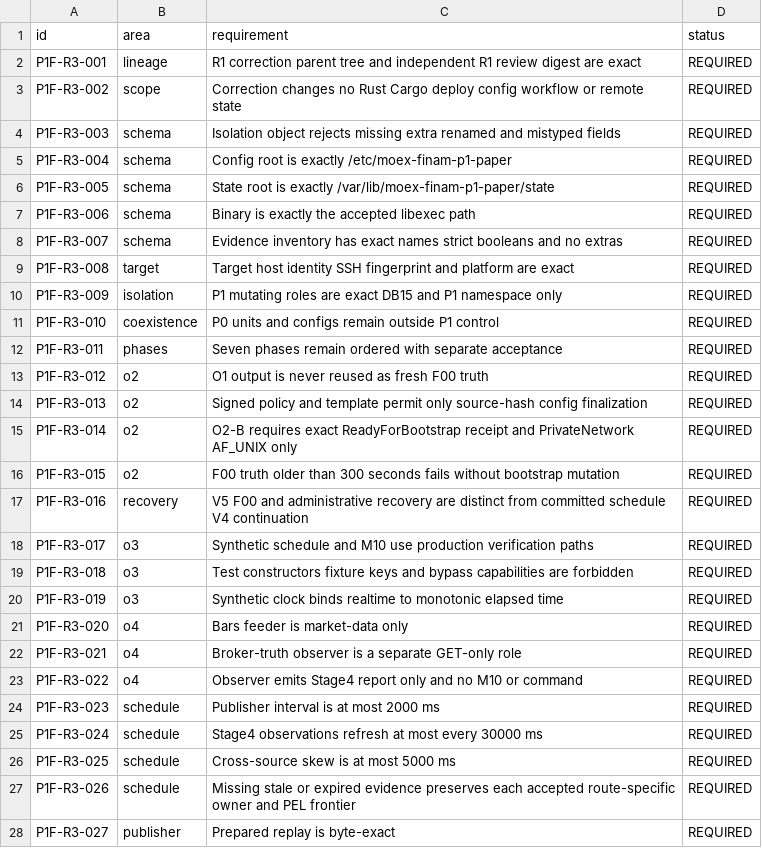
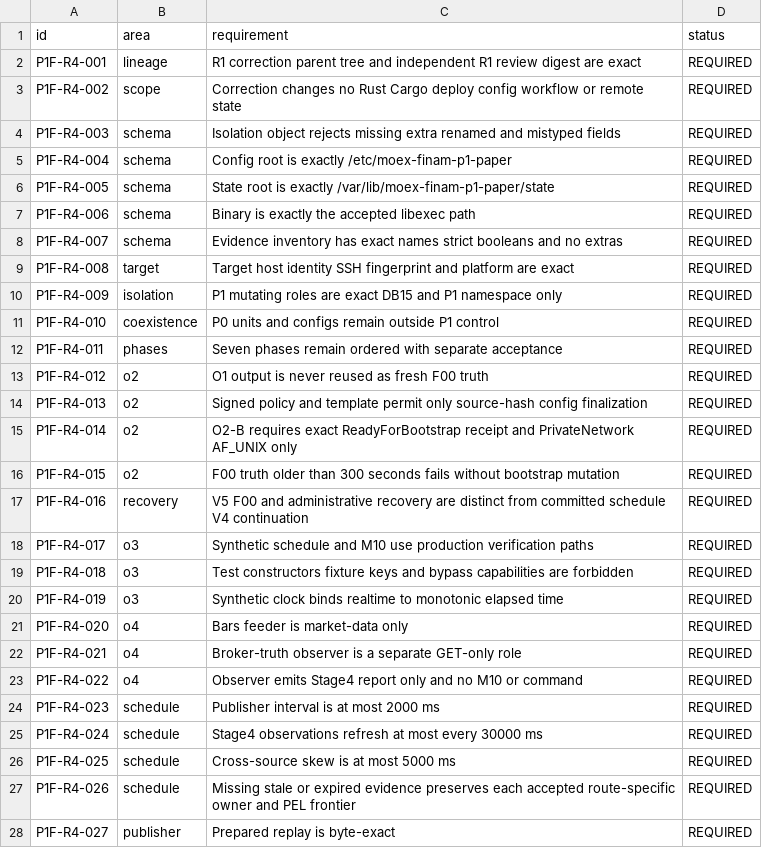
Before and after one commit to DKorolski/moex-trading-gateway-rs, a CSV file: docs/stage-8/stage8b-p1f-isolated-operational-acceptance-matrix.csv, drawn as a sheet; only a part is shown; the diff covers the shown part only.

```diff
--- a/docs/stage-8/stage8b-p1f-isolated-operational-acceptance-matrix.csv
+++ b/docs/stage-8/stage8b-p1f-isolated-operational-acceptance-matrix.csv
@@ -1,28 +1,28 @@
 id,area,requirement,status
-P1F-R3-001,lineage,R1 correction parent tree and independent R1 review digest are exact,REQUIRED
-P1F-R3-002,scope,Correction changes no Rust Cargo deploy config workflow or remote state,REQUIRED
-P1F-R3-003,schema,Isolation object rejects missing extra renamed and mistyped fields,REQUIRED
-P1F-R3-004,schema,Config root is exactly /etc/moex-finam-p1-paper,REQUIRED
-P1F-R3-005,schema,State root is exactly /var/lib/moex-finam-p1-paper/state,REQUIRED
-P1F-R3-006,schema,Binary is exactly the accepted libexec path,REQUIRED
-P1F-R3-007,schema,Evidence inventory has exact names strict booleans and no extras,REQUIRED
-P1F-R3-008,target,Target host identity SSH fingerprint and platform are exact,REQUIRED
-P1F-R3-009,isolation,P1 mutating roles are exact DB15 and P1 namespace only,REQUIRED
-P1F-R3-010,coexistence,P0 units and configs remain outside P1 control,REQUIRED
-P1F-R3-011,phases,Seven phases remain ordered with separate acceptance,REQUIRED
-P1F-R3-012,o2,O1 output is never reused as fresh F00 truth,REQUIRED
-P1F-R3-013,o2,Signed policy and template permit only source-hash config finalization,REQUIRED
-P1F-R3-014,o2,O2-B requires exact ReadyForBootstrap receipt and PrivateNetwork AF_UNIX only,REQUIRED
-P1F-R3-015,o2,F00 truth older than 300 seconds fails without bootstrap mutation,REQUIRED
-P1F-R3-016,recovery,V5 F00 and administrative recovery are distinct from committed schedule V4 continuation,REQUIRED
-P1F-R3-017,o3,Synthetic schedule and M10 use production verification paths,REQUIRED
-P1F-R3-018,o3,Test constructors fixture keys and bypass capabilities are forbidden,REQUIRED
-P1F-R3-019,o3,Synthetic clock binds realtime to monotonic elapsed time,REQUIRED
-P1F-R3-020,o4,Bars feeder is market-data only,REQUIRED
-P1F-R3-021,o4,Broker-truth observer is a separate GET-only role,REQUIRED
-P1F-R3-022,o4,Observer emits Stage4 report only and no M10 or command,REQUIRED
-P1F-R3-023,schedule,Publisher interval is at most 2000 ms,REQUIRED
-P1F-R3-024,schedule,Stage4 observations refresh at most every 30000 ms,REQUIRED
-P1F-R3-025,schedule,Cross-source skew is at most 5000 ms,REQUIRED
-P1F-R3-026,schedule,Missing stale or expired evidence preserves each accepted route-specific owner and PEL frontier,REQUIRED
-P1F-R3-027,publisher,Prepared replay is byte-exact,REQUIRED
+P1F-R4-001,lineage,R1 correction parent tree and independent R1 review digest are exact,REQUIRED
+P1F-R4-002,scope,Correction changes no Rust Cargo deploy config workflow or remote state,REQUIRED
+P1F-R4-003,schema,Isolation object rejects missing extra renamed and mistyped fields,REQUIRED
+P1F-R4-004,schema,Config root is exactly /etc/moex-finam-p1-paper,REQUIRED
+P1F-R4-005,schema,State root is exactly /var/lib/moex-finam-p1-paper/state,REQUIRED
+P1F-R4-006,schema,Binary is exactly the accepted libexec path,REQUIRED
+P1F-R4-007,schema,Evidence inventory has exact names strict booleans and no extras,REQUIRED
+P1F-R4-008,target,Target host identity SSH fingerprint and platform are exact,REQUIRED
+P1F-R4-009,isolation,P1 mutating roles are exact DB15 and P1 namespace only,REQUIRED
+P1F-R4-010,coexistence,P0 units and configs remain outside P1 control,REQUIRED
+P1F-R4-011,phases,Seven phases remain ordered with separate acceptance,REQUIRED
+P1F-R4-012,o2,O1 output is never reused as fresh F00 truth,REQUIRED
+P1F-R4-013,o2,Signed policy and template permit only source-hash config finalization,REQUIRED
+P1F-R4-014,o2,O2-B requires exact ReadyForBootstrap receipt and PrivateNetwork AF_UNIX only,REQUIRED
+P1F-R4-015,o2,F00 truth older than 300 seconds fails without bootstrap mutation,REQUIRED
+P1F-R4-016,recovery,V5 F00 and administrative recovery are distinct from committed schedule V4 continuation,REQUIRED
+P1F-R4-017,o3,Synthetic schedule and M10 use production verification paths,REQUIRED
+P1F-R4-018,o3,Test constructors fixture keys and bypass capabilities are forbidden,REQUIRED
+P1F-R4-019,o3,Synthetic clock binds realtime to monotonic elapsed time,REQUIRED
+P1F-R4-020,o4,Bars feeder is market-data only,REQUIRED
+P1F-R4-021,o4,Broker-truth observer is a separate GET-only role,REQUIRED
+P1F-R4-022,o4,Observer emits Stage4 report only and no M10 or command,REQUIRED
+P1F-R4-023,schedule,Publisher interval is at most 2000 ms,REQUIRED
+P1F-R4-024,schedule,Stage4 observations refresh at most every 30000 ms,REQUIRED
+P1F-R4-025,schedule,Cross-source skew is at most 5000 ms,REQUIRED
+P1F-R4-026,schedule,Missing stale or expired evidence preserves each accepted route-specific owner and PEL frontier,REQUIRED
+P1F-R4-027,publisher,Prepared replay is byte-exact,REQUIRED
```
Also changed, not shown: 6 added rows and 45 edited cells elsewhere in this file, 10 other files.
